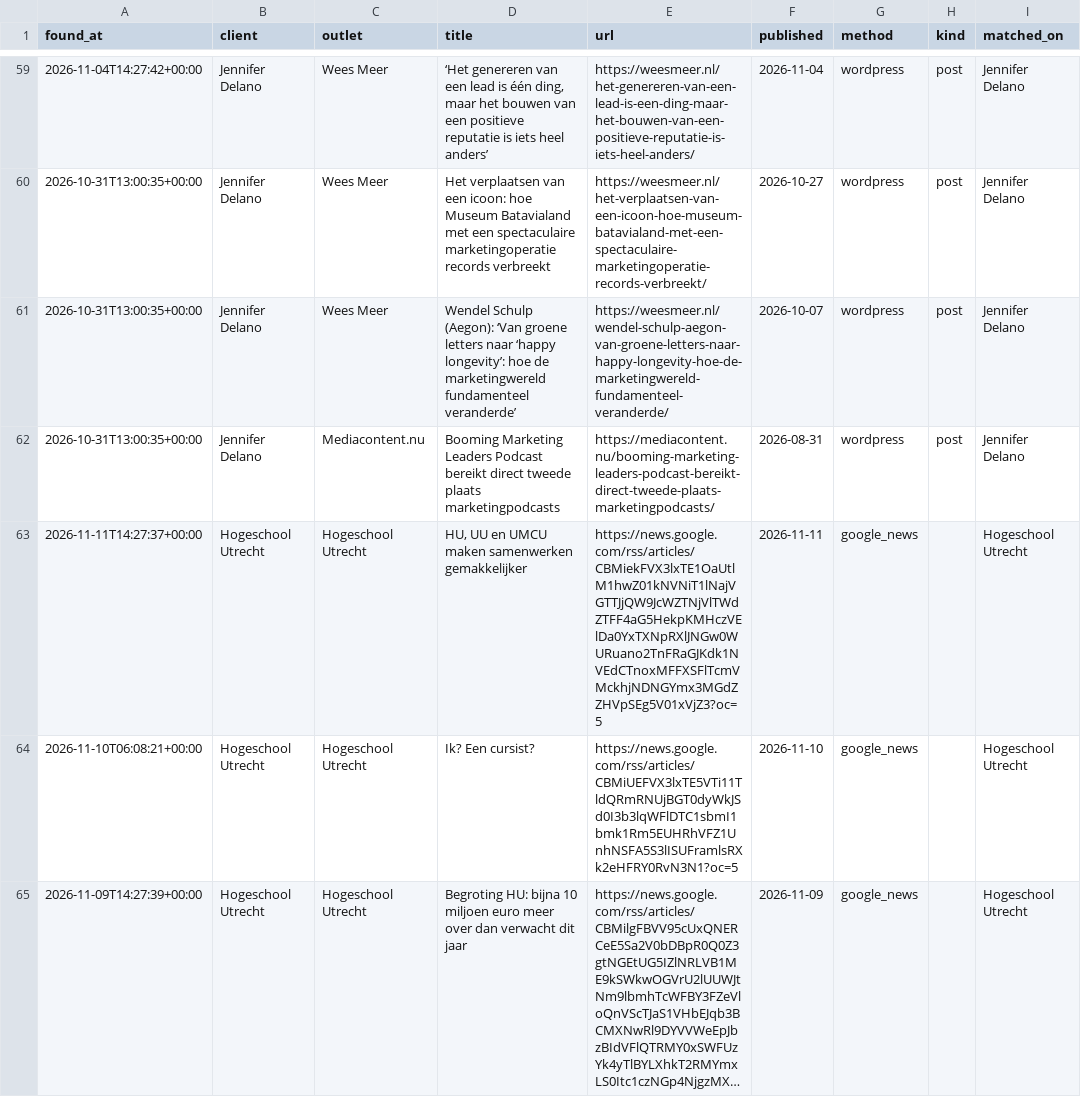
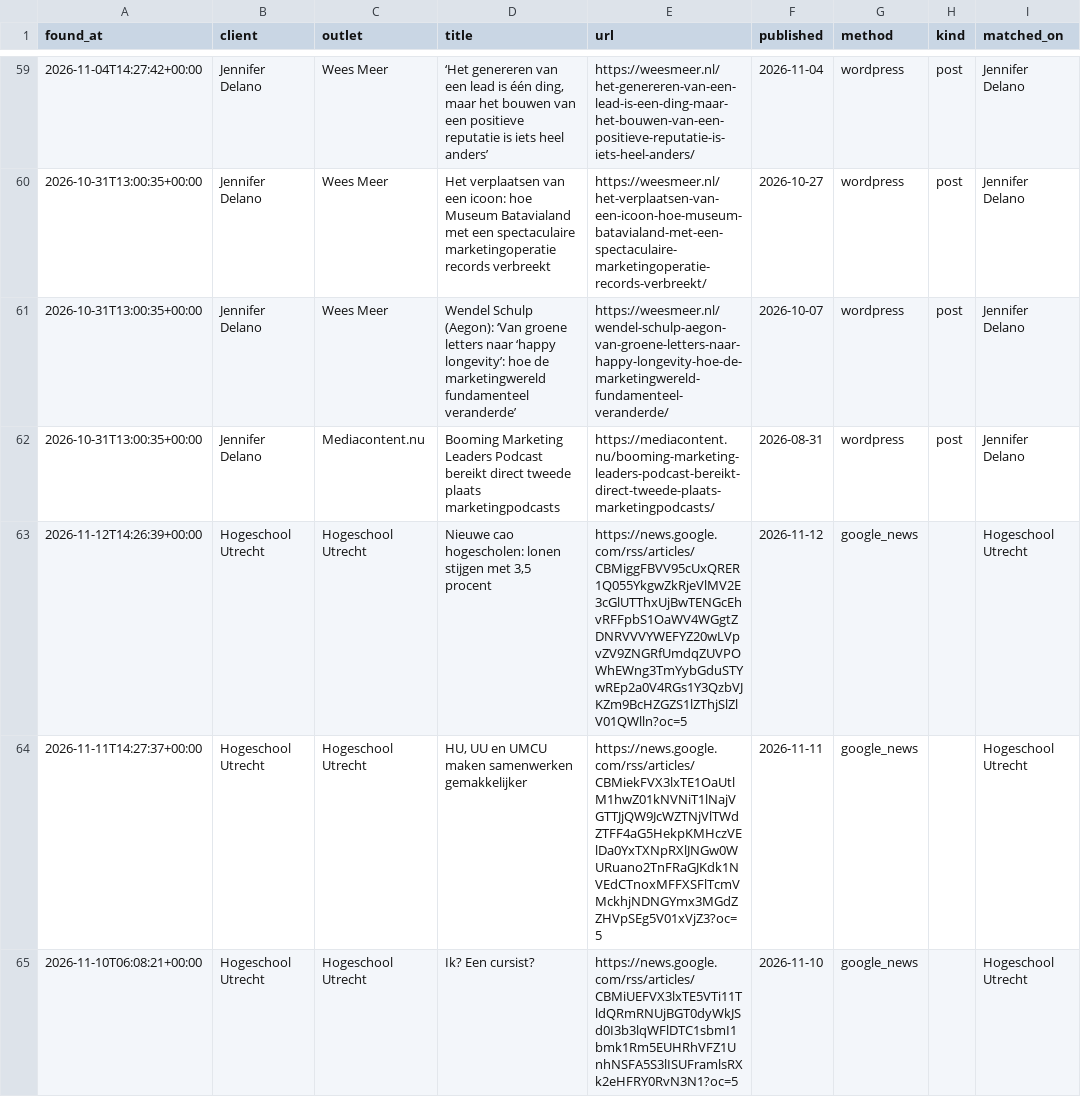
Before and after one commit to 2cre8automation/prgoeroes-monitor-test, a CSV file: data/mentions.csv, drawn as a sheet; only a part is shown, gaps mark what is left out; the shorter side is filled out with more unchanged rows; long unchanged cells end in …; the diff names each change by its address in the sheet, - before the commit and + after, or states it on an @@ line.

```diff
--- a/data/mentions.csv
+++ b/data/mentions.csv
+row 63: 2026-11-12T14:26:39+00:00 | Hogeschool Utrecht | Hogeschool Utrecht | Nieuwe cao hogescholen: lonen stijgen met 3,5 procent | https://news.google.com/rss/articles/CBMiggFBVV95cUxQRER1Q055YkgwZkRjeVlMV2E3cGlUTThxUjBwTENGcEhvRFFpbS1OaWV4WGgtZDNRVVVYWEFYZ20wLVpvZV9ZNGRfUmdqZUVPOWhEWng3TmYybGduSTYwREp2a0V4RGs1Y3QzbVJKZm9BcHZGZS1lZThjSlZlV01QWlln?oc=5 | 2026-11-12 | google_news |  | Hogeschool Utrecht
```
Also changed, not shown: 2 other files.
